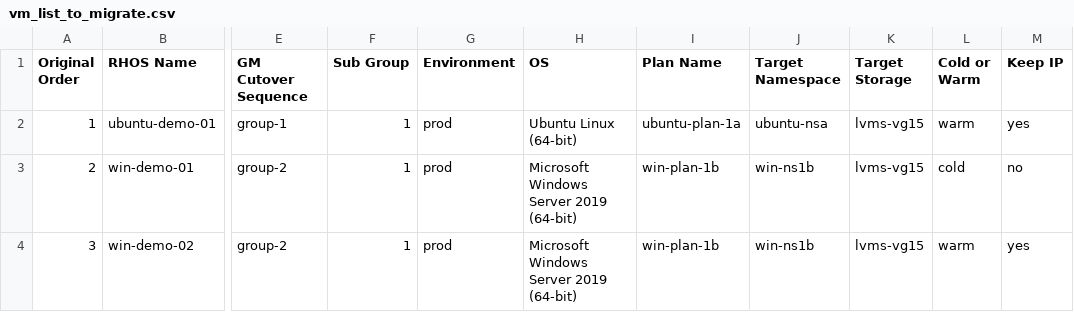
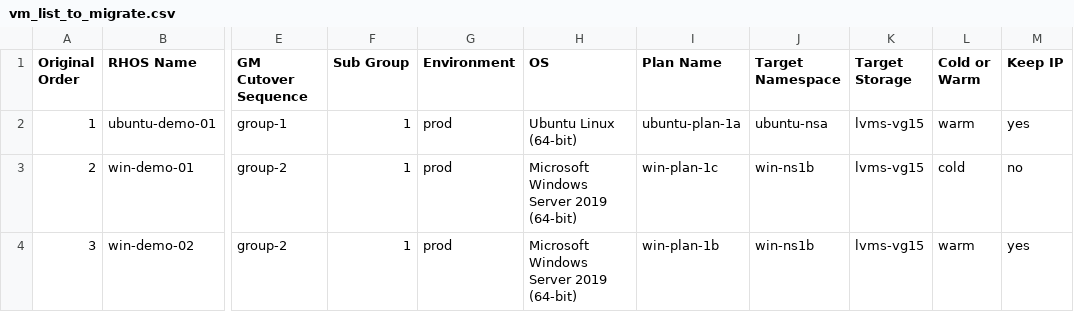
Before and after one commit to jainirajesh/mtvvmwtoopenshift, a CSV file: vm_list_to_migrate.csv, drawn as a sheet; only a part is shown, gaps mark what is left out; the diff names each change by its address in the sheet, - before the commit and + after, or states it on an @@ line.

Commit message:
Update vm_list_to_migrate.csv

```diff
--- a/vm_list_to_migrate.csv
+++ b/vm_list_to_migrate.csv
-I3 (Plan Name): win-plan-1b
+I3 (Plan Name): win-plan-1c
```
